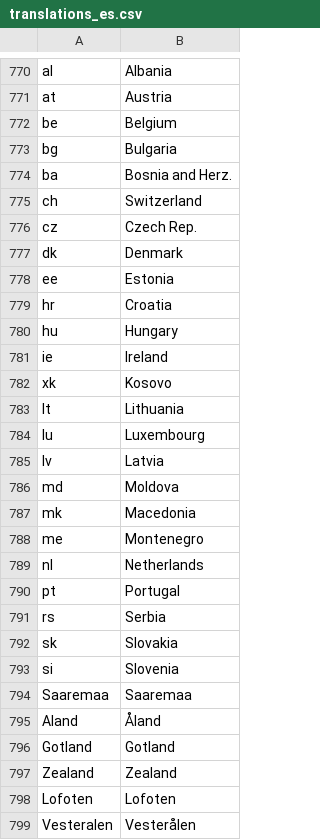
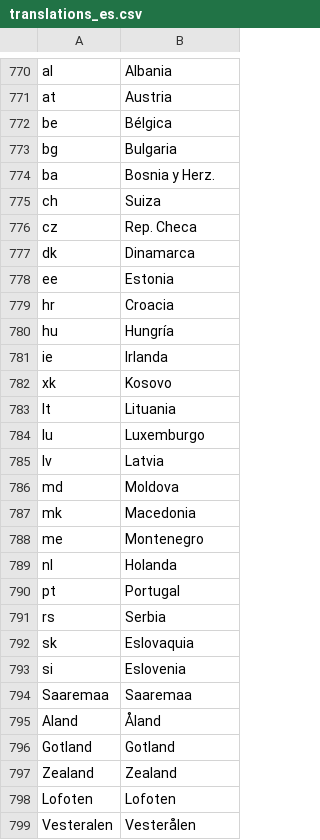
Before and after one commit to adaptive-learning/geography, a CSV file: main/translations_es.csv, drawn as a sheet; only a part is shown, gaps mark what is left out.

Commit message:
Spanish translations improvement

```diff
--- a/main/translations_es.csv
+++ b/main/translations_es.csv
@@ -771,15 +771,15 @@ al	Albania
 at	Austria
-be	Belgium
+be	Bélgica
 bg	Bulgaria
-ba	Bosnia and Herz.
-ch	Switzerland
-cz	Czech Rep.
-dk	Denmark
+ba	Bosnia y Herz.
+ch	Suiza
+cz	Rep. Checa
+dk	Dinamarca
 ee	Estonia
-hr	Croatia
-hu	Hungary
-ie	Ireland
+hr	Croacia
+hu	Hungría
+ie	Irlanda
 xk	Kosovo
-lt	Lithuania
-lu	Luxembourg
+lt	Lituania
+lu	Luxemburgo
 lv	Latvia
@@ -788,7 +788,7 @@ mk	Macedonia
 me	Montenegro
-nl	Netherlands
+nl	Holanda
 pt	Portugal
 rs	Serbia
-sk	Slovakia
-si	Slovenia
+sk	Eslovaquia
+si	Eslovenia
 Saaremaa	Saaremaa
```
Also changed, not shown: 2 other files.
